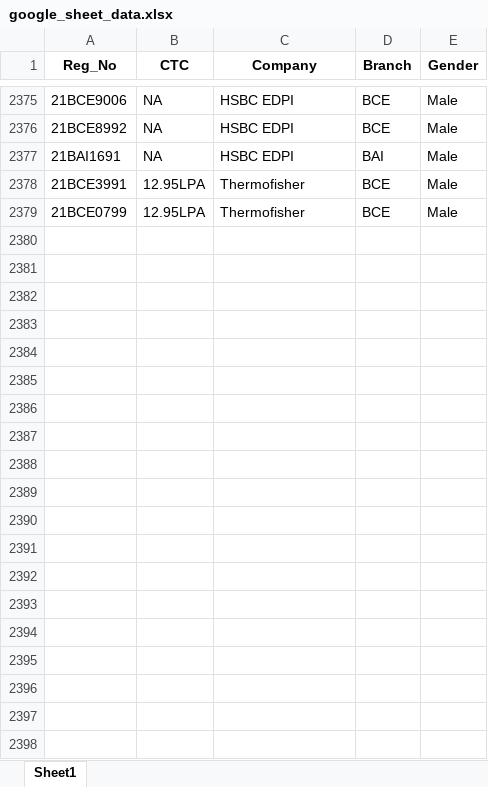
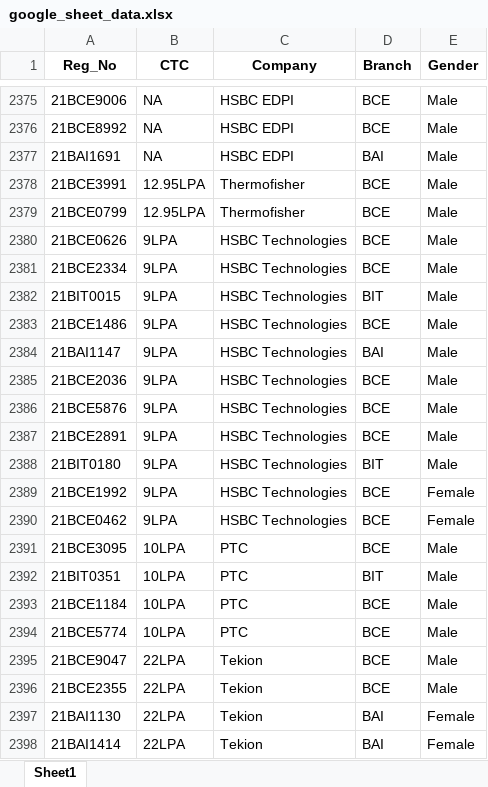
Before and after one commit to whysumedh/vit-placements-tracker, an Excel workbook: google_sheet_data.xlsx, sheet Sheet1, drawn as a sheet; only a part is shown, gaps mark what is left out; values as stored, in another font and other column widths than the file's, no borders; the diff covers the shown part only; the diff names each change by its address in the sheet, - before the commit and + after, or states it on an @@ line.

```diff
--- a/google_sheet_data.xlsx (sheet Sheet1)
+++ b/google_sheet_data.xlsx (sheet Sheet1)
+row 2380: 21BCE0626 | 9LPA | HSBC Technologies | BCE | Male
+row 2381: 21BCE2334 | 9LPA | HSBC Technologies | BCE | Male
+row 2382: 21BIT0015 | 9LPA | HSBC Technologies | BIT | Male
+row 2383: 21BCE1486 | 9LPA | HSBC Technologies | BCE | Male
+row 2384: 21BAI1147 | 9LPA | HSBC Technologies | BAI | Male
+row 2385: 21BCE2036 | 9LPA | HSBC Technologies | BCE | Male
+row 2386: 21BCE5876 | 9LPA | HSBC Technologies | BCE | Male
+row 2387: 21BCE2891 | 9LPA | HSBC Technologies | BCE | Male
+row 2388: 21BIT0180 | 9LPA | HSBC Technologies | BIT | Male
+row 2389: 21BCE1992 | 9LPA | HSBC Technologies | BCE | Female
+row 2390: 21BCE0462 | 9LPA | HSBC Technologies | BCE | Female
+row 2391: 21BCE3095 | 10LPA | PTC | BCE | Male
+row 2392: 21BIT0351 | 10LPA | PTC | BIT | Male
+row 2393: 21BCE1184 | 10LPA | PTC | BCE | Male
+row 2394: 21BCE5774 | 10LPA | PTC | BCE | Male
+row 2395: 21BCE9047 | 22LPA | Tekion | BCE | Male
+row 2396: 21BCE2355 | 22LPA | Tekion | BCE | Male
+row 2397: 21BAI1130 | 22LPA | Tekion | BAI | Female
+row 2398: 21BAI1414 | 22LPA | Tekion | BAI | Female
```
Also changed, not shown: 26 added rows and 2 edited cells elsewhere in this sheet, 1 other file.
